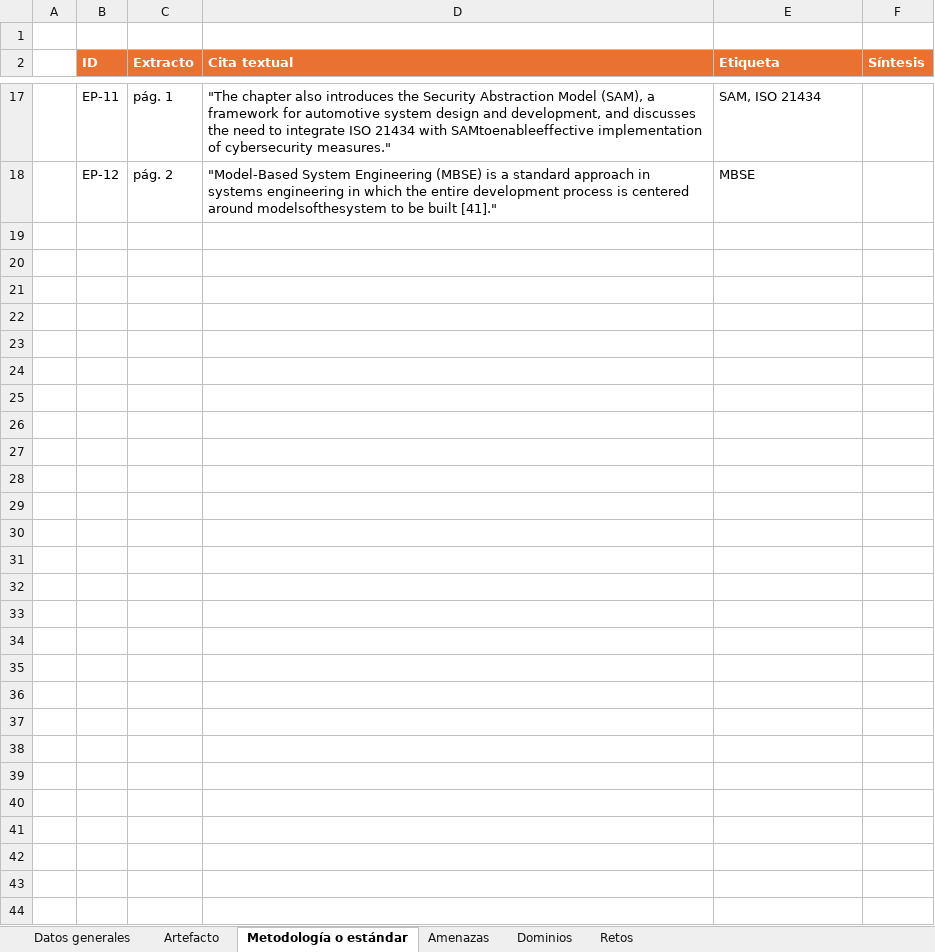
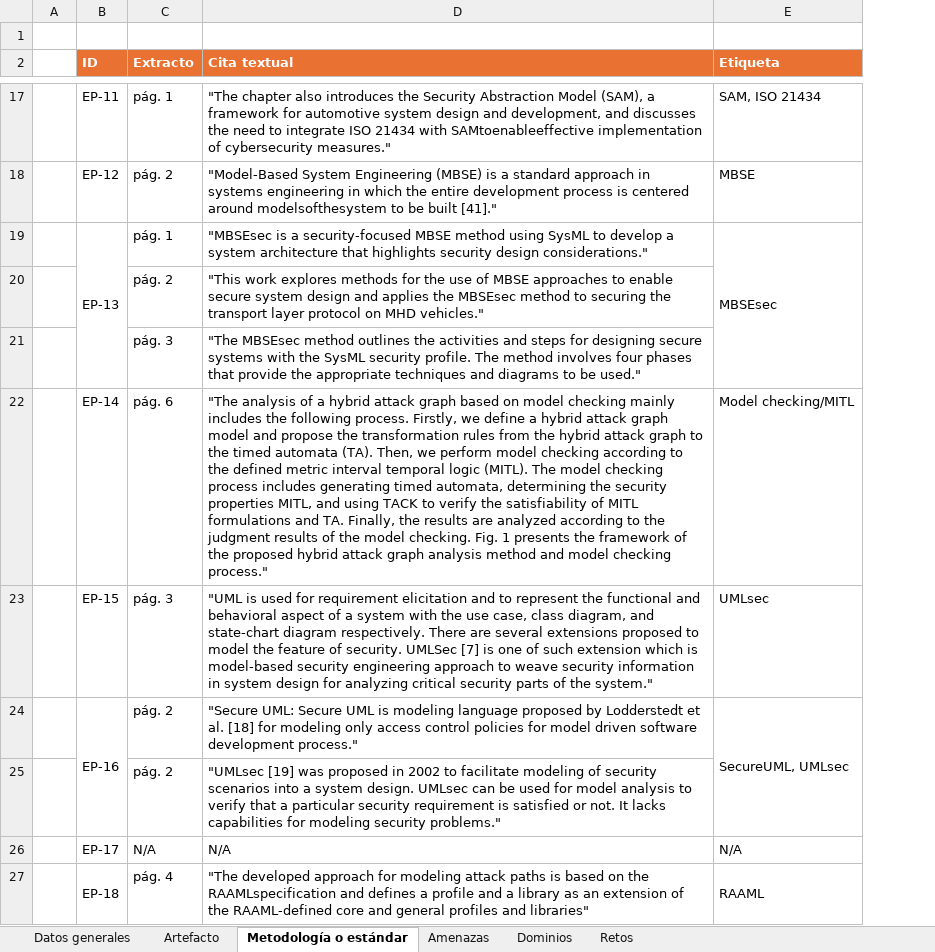
Before and after one commit to carimvch33/RSL-ModeladoSeguro, an Excel workbook: Anexo 3. Categorización de citas textuales.xlsx, sheet Metodología o estándar, drawn as a sheet; only a part is shown, gaps mark what is left out; values as stored, in another font and other column widths than the file's, no borders; removed rows and columns are numbered as before the commit, all else as after; the diff covers the shown part only; the diff names each change by its address in the sheet, - before the commit and + after, or states it on an @@ line.

```diff
--- a/Anexo 3. Categorización de citas textuales.xlsx (sheet Metodología o estándar)
+++ b/Anexo 3. Categorización de citas textuales.xlsx (sheet Metodología o estándar)
-column F (Síntesis), empty
+row 19:  | EP-13 | pág. 1 | "MBSEsec is a security-focused MBSE method using SysML to develop a system architecture that highlights security design considerations." | MBSEsec
+row 20:  |  | pág. 2 | "This work explores methods for the use of MBSE approaches to enable secure system design and applies the MBSEsec method to securing the transport layer protocol on MHD vehicles."
+row 21:  |  | pág. 3 | "The MBSEsec method outlines the activities and steps for designing secure systems with the SysML security profile. The method involves four phases that provide the appropriate techniques and diagrams to be used."
+row 22:  | EP-14 | pág. 6 | "The analysis of a hybrid attack graph based on model checking mainly includes the following process. Firstly, we define a hybrid attack graph model and propose the transformation rules from the hybrid attack graph to the timed automata (TA). Then, we perform model checking according to the defined metric interval temporal logic (MITL). The model checking process includes generating timed automata, determining the security properties MITL, and using TACK to verify the satisfiability of MITL formulations and TA. Finally, the results are analyzed according to the judgment results of the model checking. Fig. 1 presents the framework of the proposed hybrid attack graph analysis method and model checking process." | Model checking/MITL
+row 23:  | EP-15 | pág. 3 | "UML is used for requirement elicitation and to represent the functional and behavioral aspect of a system with the use case, class diagram, and state-chart diagram respectively. There are several extensions proposed to model the feature of security. UMLSec [7] is one of such extension which is model-based security engineering approach to weave security information in system design for analyzing critical security parts of the system." | UMLsec
+row 24:  | EP-16 | pág. 2 | "Secure UML: Secure UML is modeling language proposed by Lodderstedt et al. [18] for modeling only access control policies for model driven software development process." | SecureUML, UMLsec
+row 25:  |  | pág. 2 | "UMLsec [19] was proposed in 2002 to facilitate modeling of security scenarios into a system design. UMLsec can be used for model analysis to verify that a particular security requirement is satisfied or not. It lacks capabilities for modeling security problems."
+row 26:  | EP-17 | N/A | N/A | N/A
+row 27:  | EP-18 | pág. 4 | "The developed approach for modeling attack paths is based on the RAAMLspecification and defines a profile and a library as an extension of the RAAML-defined core and general profiles and libraries" | RAAML
```
Also changed, not shown: 38 added rows elsewhere in this sheet, sheet Datos generales, sheet Artefacto, sheet Retos, sheet Dominios, sheet Amenazas.
